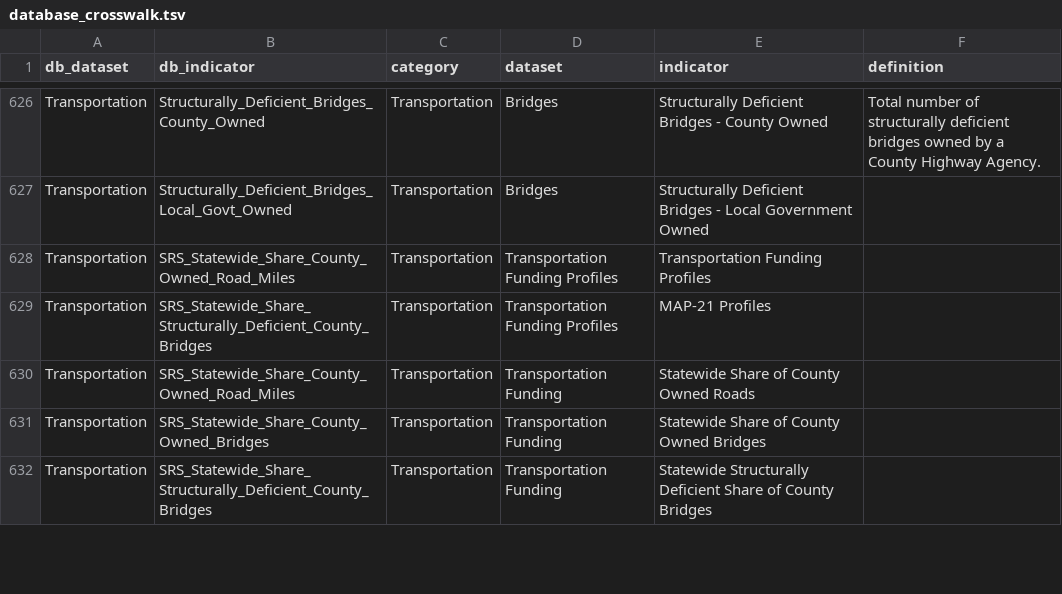
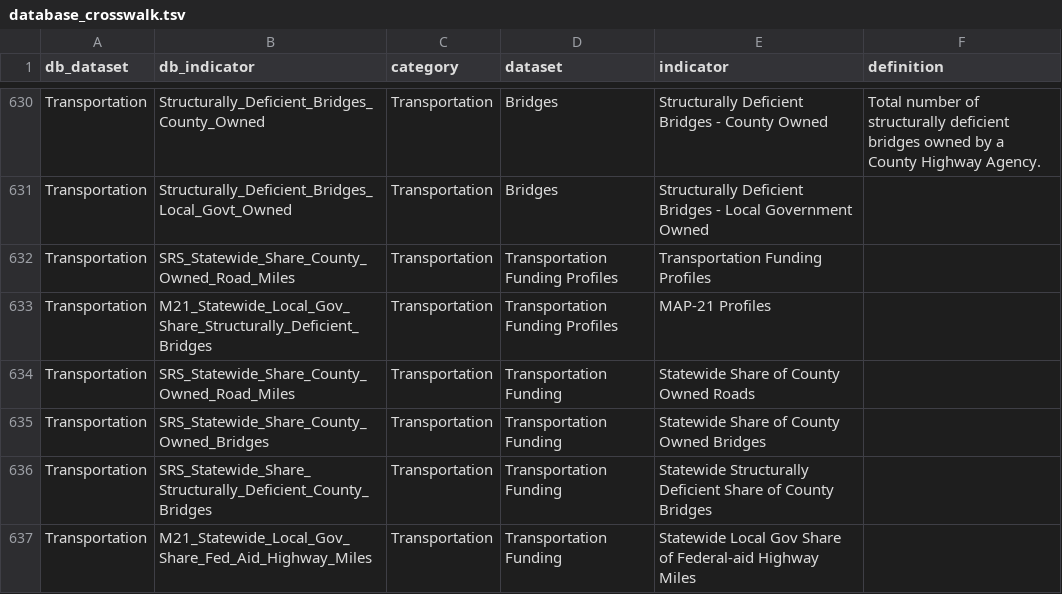
Before and after one commit to nikAleksandr/CIC, a TSV file: data/database_crosswalk.tsv, drawn as a sheet; only a part is shown, gaps mark what is left out; the diff covers the shown part only.

Commit message:
new update folder structure.  minor changes to data categorization

```diff
--- a/data/database_crosswalk.tsv
+++ b/data/database_crosswalk.tsv
@@ -628,3 +632,3 @@ Transportation	Structurally_Deficient_Bridges_Local_Govt_Owned	Transportation	Br
 Transportation	SRS_Statewide_Share_County_Owned_Road_Miles	Transportation	Transportation Funding Profiles	Transportation Funding Profiles	
-Transportation	SRS_Statewide_Share_Structurally_Deficient_County_Bridges	Transportation	Transportation Funding Profiles	MAP-21 Profiles	
+Transportation	M21_Statewide_Local_Gov_Share_Structurally_Deficient_Bridges	Transportation	Transportation Funding Profiles	MAP-21 Profiles	
 Transportation	SRS_Statewide_Share_County_Owned_Road_Miles	Transportation	Transportation Funding	Statewide Share of County Owned Roads	
@@ -632 +636,2 @@ Transportation	SRS_Statewide_Share_County_Owned_Bridges	Transportation	Transport
 Transportation	SRS_Statewide_Share_Structurally_Deficient_County_Bridges	Transportation	Transportation Funding	Statewide Structurally Deficient Share of County Bridges	
+Transportation	M21_Statewide_Local_Gov_Share_Fed_Aid_Highway_Miles	Transportation	Transportation Funding	Statewide Local Gov Share of Federal-aid Highway Miles	
```
Also changed, not shown: 8 added rows and 11 edited cells elsewhere in this file, 18 other files.
